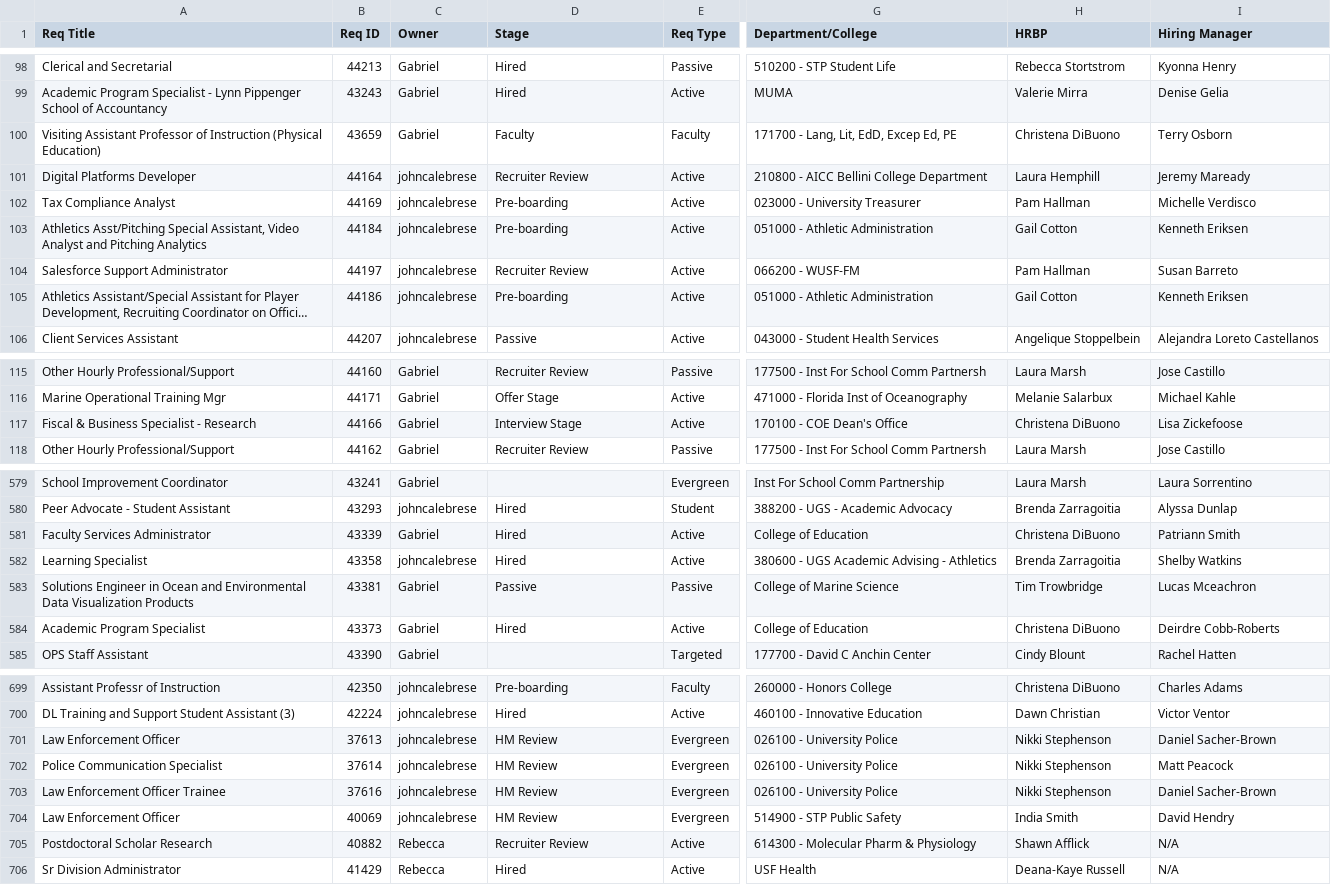
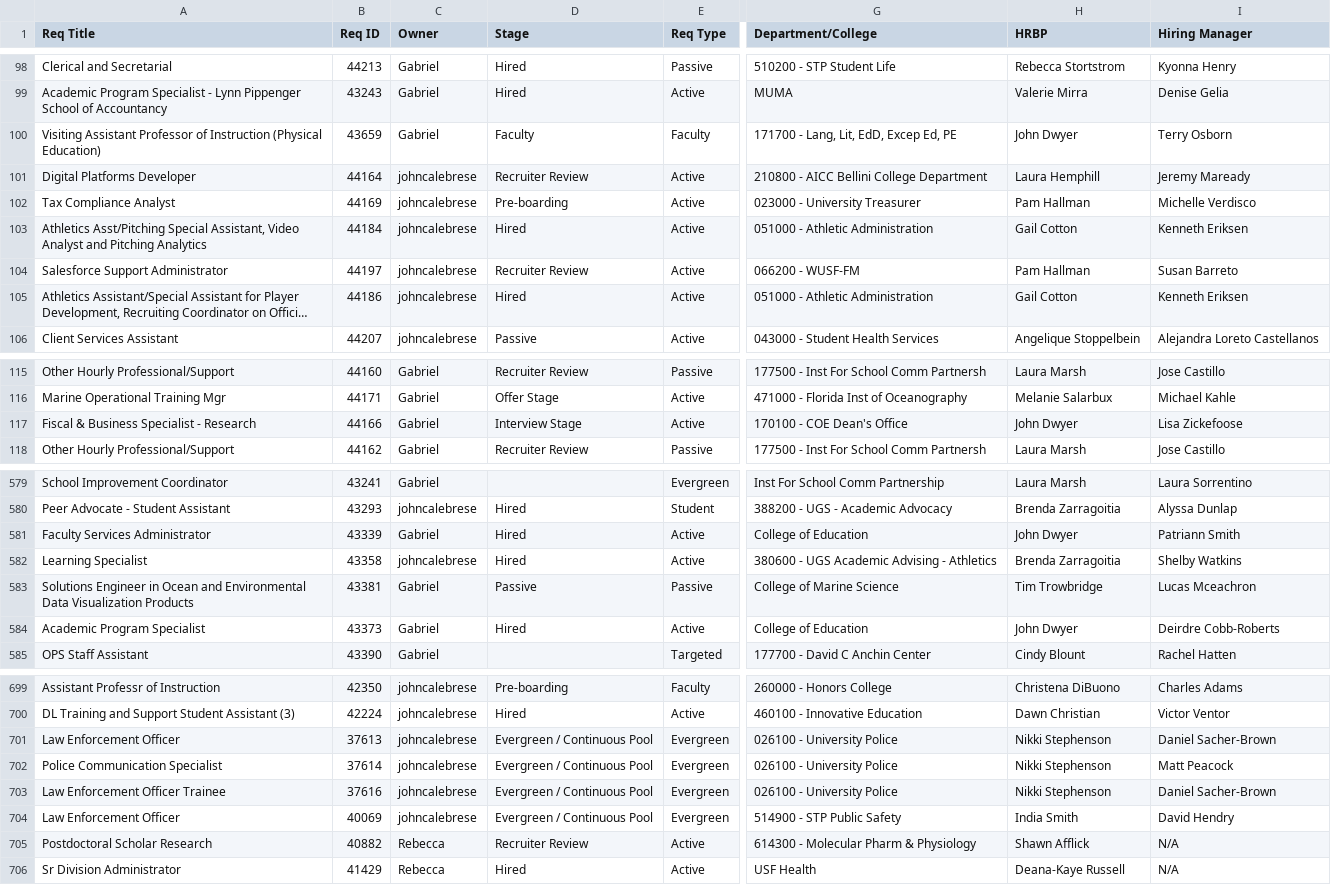
Before and after one commit to gabelopez-dev/usf-dashboard, a CSV file: data_clean.csv, drawn as a sheet; only a part is shown, gaps mark what is left out; long unchanged cells end in …; the diff covers the shown part only; the diff names each change by its address in the sheet, - before the commit and + after, or states it on an @@ line.

```diff
--- a/data_clean.csv
+++ b/data_clean.csv
-H100 (HRBP): Christena DiBuono
+H100 (HRBP): John Dwyer
-D103 (Stage): Pre-boarding
+D103 (Stage): Hired
-D105 (Stage): Pre-boarding
+D105 (Stage): Hired
-H117 (HRBP): Christena DiBuono
+H117 (HRBP): John Dwyer
-H581 (HRBP): Christena DiBuono
+H581 (HRBP): John Dwyer
-H584 (HRBP): Christena DiBuono
+H584 (HRBP): John Dwyer
-D701:D704 (Stage): HM Review
+D701:D704 (Stage): Evergreen / Continuous Pool
```
Also changed, not shown: 49 edited cells elsewhere in this file.
